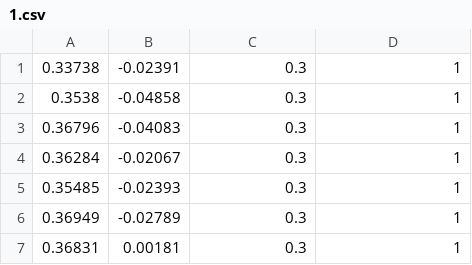
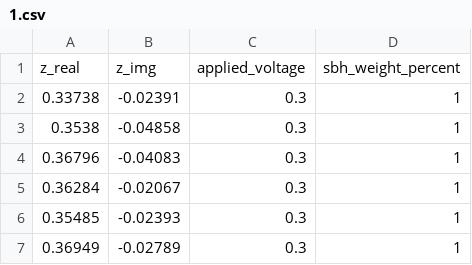
Before and after one commit to ECSIM/dbfc-dataset, a CSV file: Pt-C Catalyst/1.csv, drawn as a sheet; only a part is shown; the shorter side is filled out with more unchanged rows; the diff names each change by its address in the sheet, - before the commit and + after, or states it on an @@ line.

Commit message:
add : CSV header added to Pt-C Catalyst 1.csv file. (#1)

```diff
--- a/Pt-C Catalyst/1.csv
+++ b/Pt-C Catalyst/1.csv
+row 1: z_real | z_img | applied_voltage | sbh_weight_percent
```
